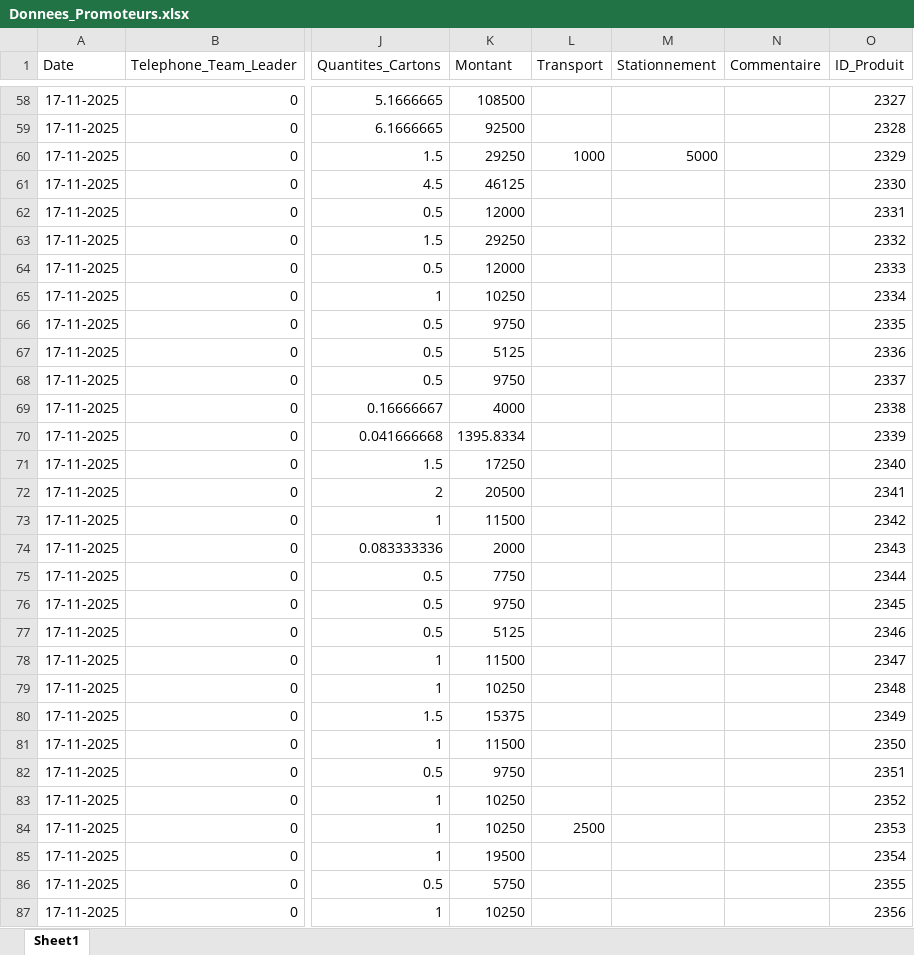
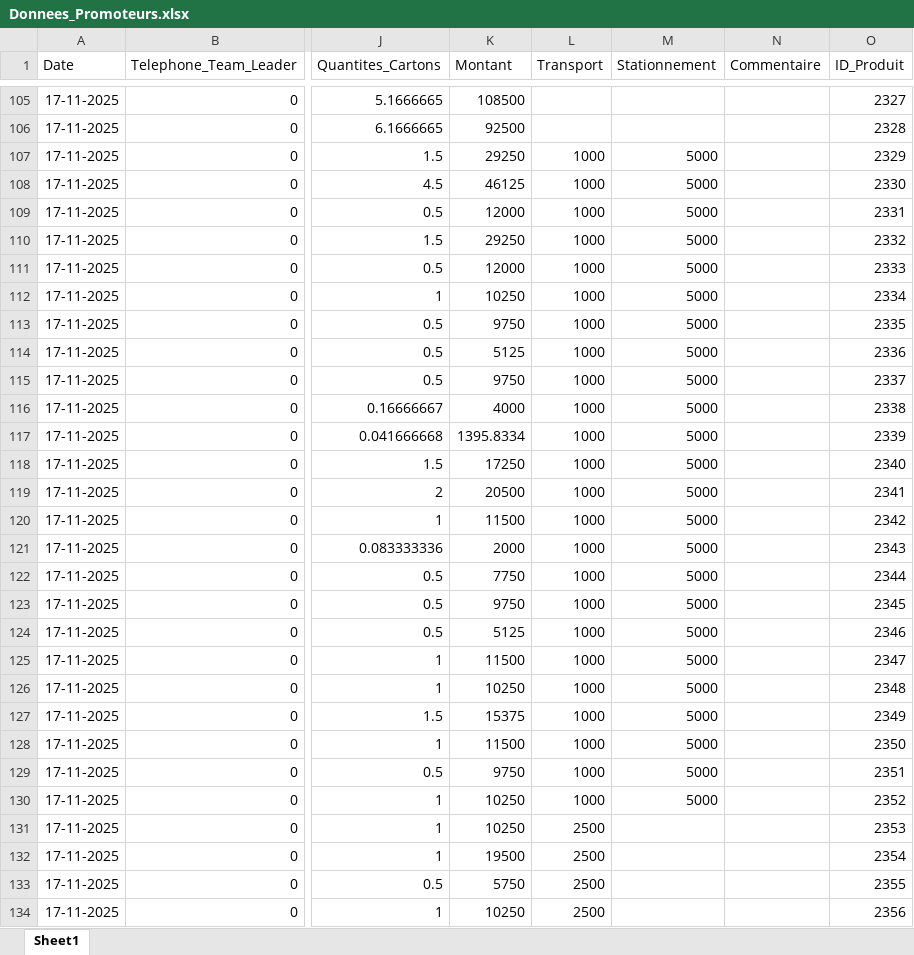
Before and after one commit to abdoulaye1301/Promoteur, an Excel workbook: Donnees_Promoteurs.xlsx, sheet Sheet1, drawn as a sheet; only a part is shown, gaps mark what is left out; values as stored, in another font and other column widths than the file's, no borders; addresses are those after the commit; the diff covers the shown part only; the diff names each change by its address in the sheet, - before the commit and + after, or states it on an @@ line.

```diff
--- a/Donnees_Promoteurs.xlsx (sheet Sheet1)
+++ b/Donnees_Promoteurs.xlsx (sheet Sheet1)
-L108:L130 (Transport): (empty)
+L108:L130 (Transport): 1000
-M108:M130 (Stationnement): (empty)
+M108:M130 (Stationnement): 5000
-L132:L134 (Transport): (empty)
+L132:L134 (Transport): 2500
```
Also changed, not shown: 47 added rows and 61 edited cells elsewhere in this sheet, 1 other file.
